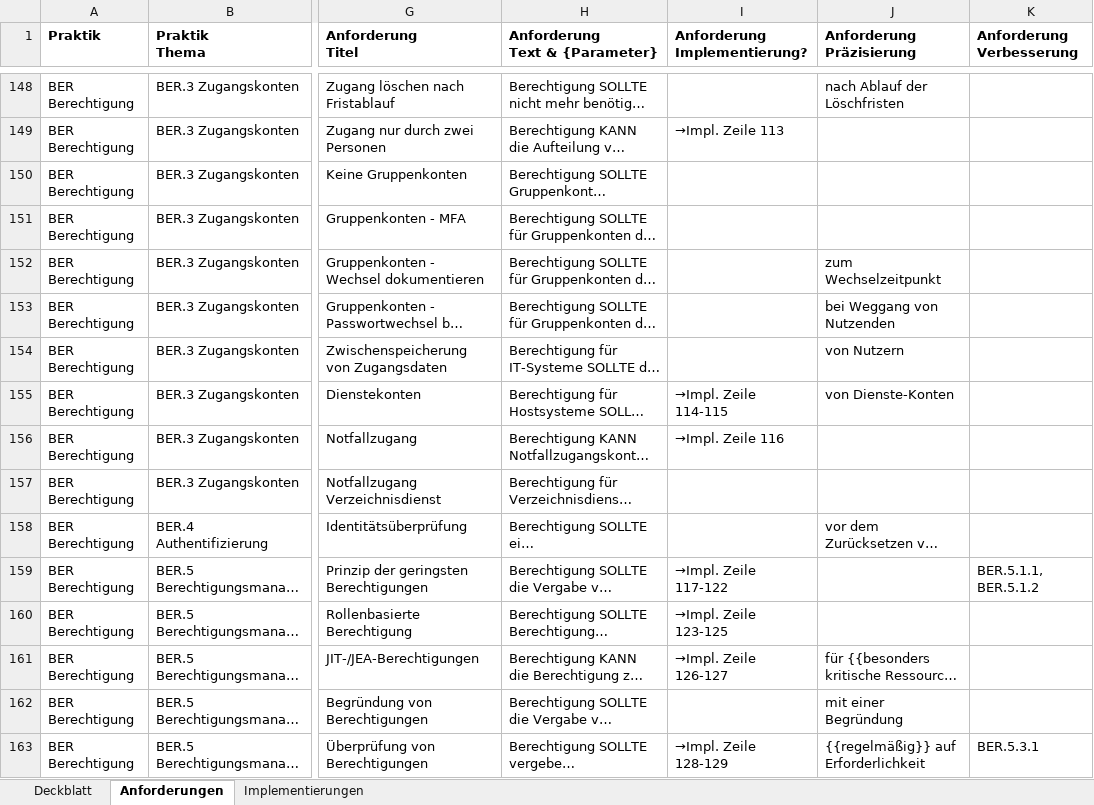
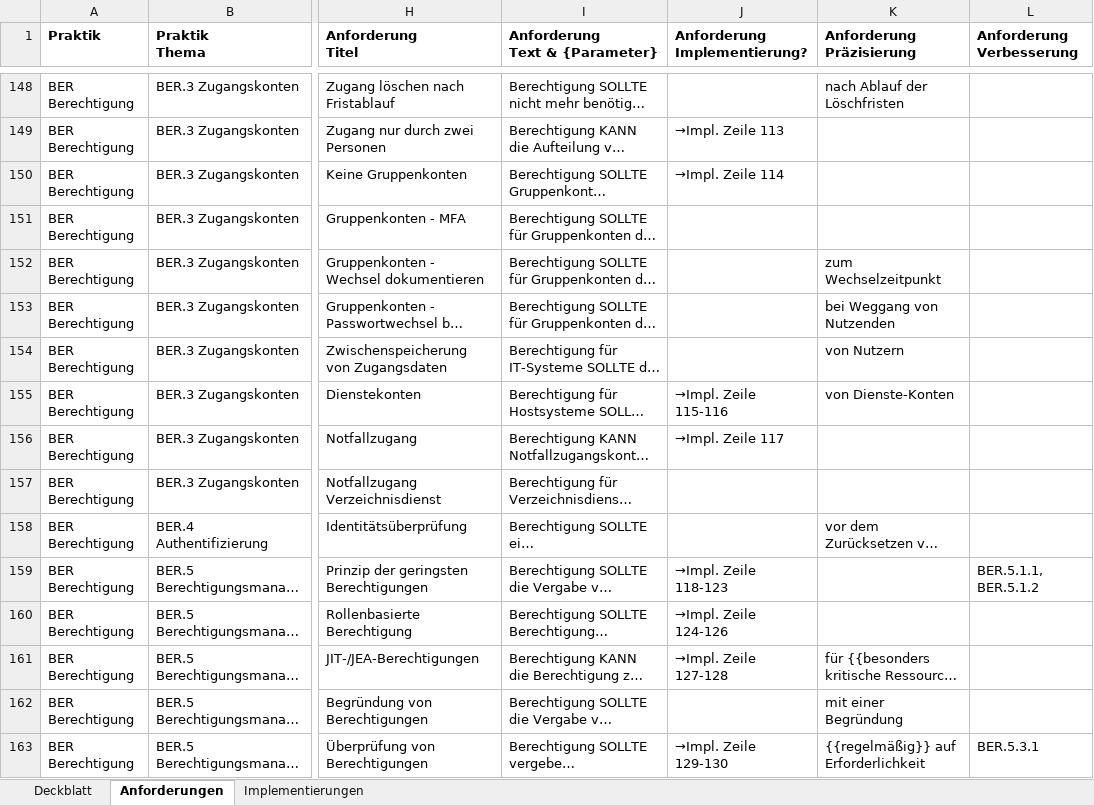
Before and after one commit to Vorgebirge/Grundschutz-Plus-Plus, an Excel workbook: daten/catalog_github_commit_260529/ergebnisse/catalog_260529.xlsx, sheet Anforderungen, drawn as a sheet; only a part is shown, gaps mark what is left out; long unchanged cells end in …; values as stored, in another font and other column widths than the file's, no borders; addresses are those after the commit; the diff covers the shown part only; the diff names each change by its address in the sheet, - before the commit and + after, or states it on an @@ line.

Commit message:
Nachvollzug Aktualisierungen der Implementierung zu Passwortrichtlinie

```diff
--- a/daten/catalog_github_commit_260529/ergebnisse/catalog_260529.xlsx (sheet Anforderungen)
+++ b/daten/catalog_github_commit_260529/ergebnisse/catalog_260529.xlsx (sheet Anforderungen)
-J150 (Anforderung Implementierung?): (empty)
+J150 (Anforderung Implementierung?): →Impl. Zeile 114
-J155 (Anforderung Implementierung?): →Impl. Zeile 114-115
+J155 (Anforderung Implementierung?): →Impl. Zeile 115-116
-J156 (Anforderung Implementierung?): →Impl. Zeile 116
+J156 (Anforderung Implementierung?): →Impl. Zeile 117
-J159 (Anforderung Implementierung?): →Impl. Zeile 117-122
+J159 (Anforderung Implementierung?): →Impl. Zeile 118-123
-J160 (Anforderung Implementierung?): →Impl. Zeile 123-125
+J160 (Anforderung Implementierung?): →Impl. Zeile 124-126
-J161 (Anforderung Implementierung?): →Impl. Zeile 126-127
+J161 (Anforderung Implementierung?): →Impl. Zeile 127-128
-J163 (Anforderung Implementierung?): →Impl. Zeile 128-129
+J163 (Anforderung Implementierung?): →Impl. Zeile 129-130
```
Also changed, not shown: 80 edited cells elsewhere in this sheet, sheet Implementierungen, sheet Deckblatt, hidden cells, 1 other file.
